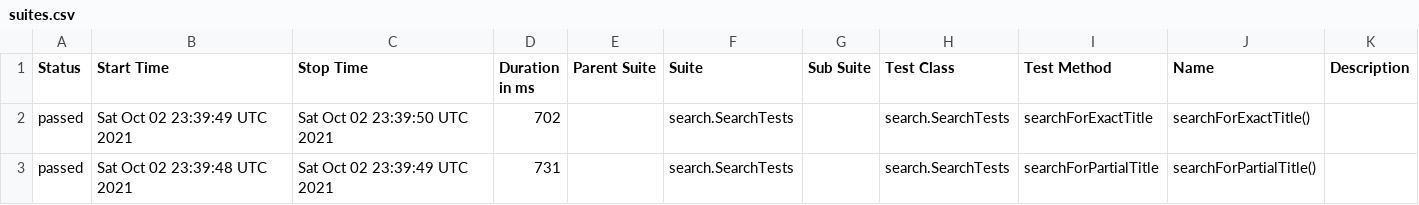
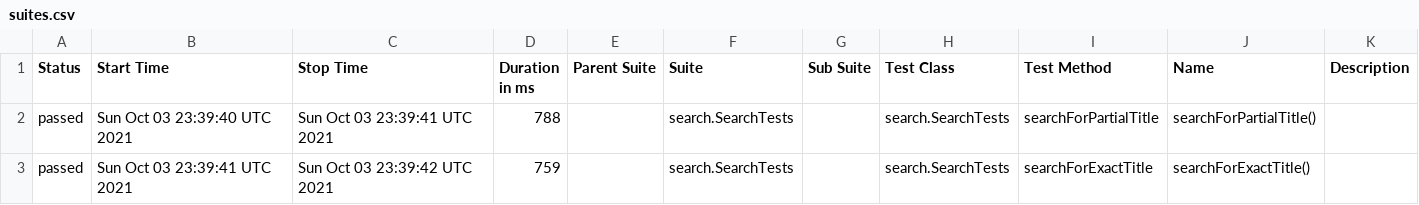
Before and after one commit to reinaldorossetti/playwright-java, a CSV file: firefox/data/suites.csv, drawn as a sheet.

```diff
--- a/firefox/data/suites.csv
+++ b/firefox/data/suites.csv
@@ -1,3 +1,3 @@
 "Status","Start Time","Stop Time","Duration in ms","Parent Suite","Suite","Sub Suite","Test Class","Test Method","Name","Description"
-"passed","Sat Oct 02 23:39:49 UTC 2021","Sat Oct 02 23:39:50 UTC 2021","702","","search.SearchTests","","search.SearchTests","searchForExactTitle","searchForExactTitle()",""
-"passed","Sat Oct 02 23:39:48 UTC 2021","Sat Oct 02 23:39:49 UTC 2021","731","","search.SearchTests","","search.SearchTests","searchForPartialTitle","searchForPartialTitle()",""
+"passed","Sun Oct 03 23:39:40 UTC 2021","Sun Oct 03 23:39:41 UTC 2021","788","","search.SearchTests","","search.SearchTests","searchForPartialTitle","searchForPartialTitle()",""
+"passed","Sun Oct 03 23:39:41 UTC 2021","Sun Oct 03 23:39:42 UTC 2021","759","","search.SearchTests","","search.SearchTests","searchForExactTitle","searchForExactTitle()",""
```
Also changed, not shown: 17 other files.
